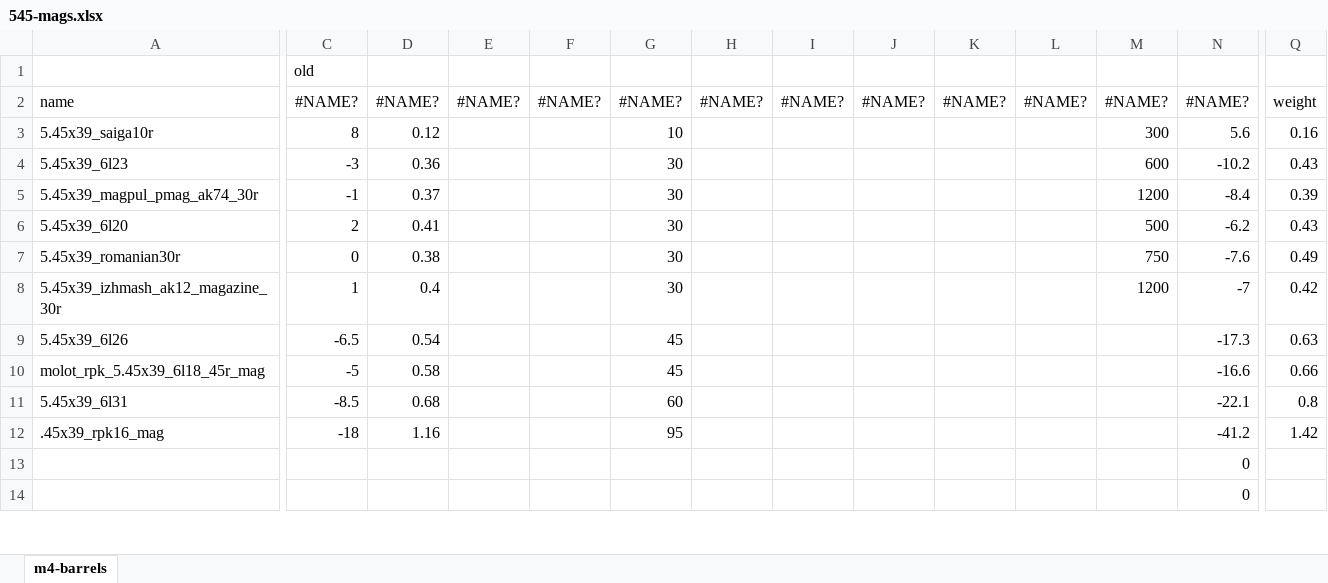
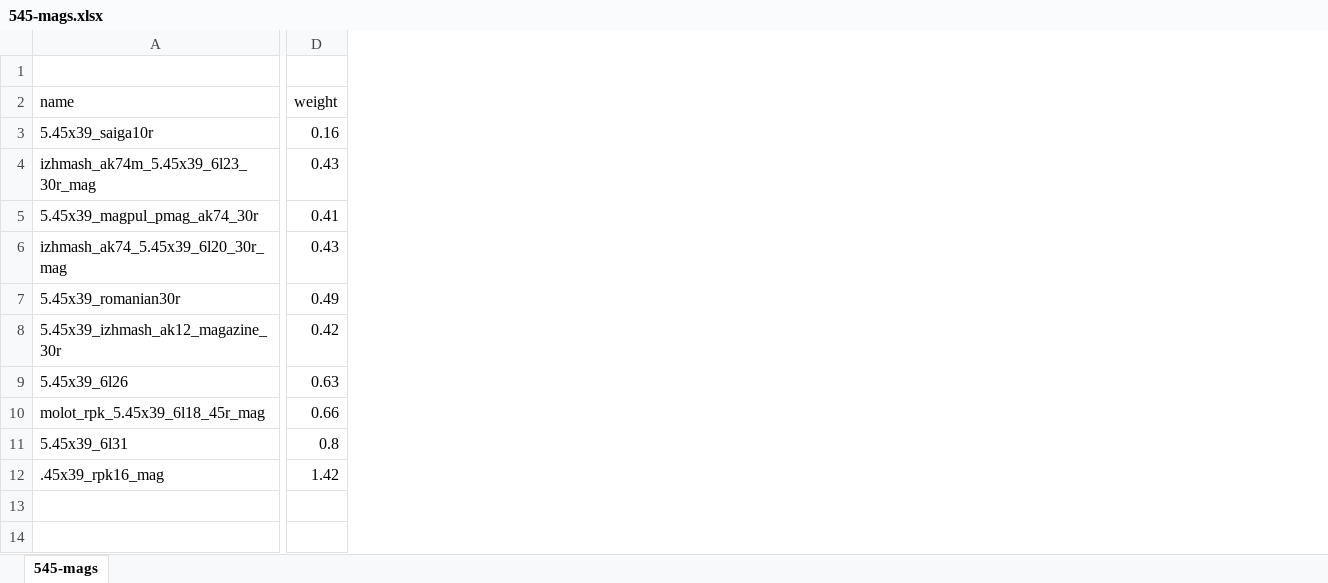
Before and after one commit to recoil-group/deadline-balancing, an Excel workbook: changes/545-mags.xlsx, sheet 545-mags, drawn as a sheet; only a part is shown, gaps mark what is left out; values as stored, in another font and other column widths than the file's, no borders; removed rows and columns are numbered as before the commit, all else as after; the diff covers the shown part only; the diff names each change by its address in the sheet, - before the commit and + after, or states it on an @@ line.

Commit message:
more weight tweaks

```diff
--- a/changes/545-mags.xlsx (sheet 545-mags)
+++ b/changes/545-mags.xlsx (sheet 545-mags)
-sheet tab: m4-barrels
+sheet tab: 545-mags
-column C (#NAME?), row 1: old; rows 3-12: 8 | -3 | -1 | 2 | 0 | 1 | -6.5 | -5 | -8.5 | -18
-column D (#NAME?), rows 3-12: 0.12 | 0.36 | 0.37 | 0.41 | 0.38 | 0.4 | 0.54 | 0.58 | 0.68 | 1.16
-column E (#NAME?), empty
-column F (#NAME?), empty
-column G (#NAME?), rows 3-12: 10 | 30 | 30 | 30 | 30 | 30 | 45 | 45 | 60 | 95
-column H (#NAME?), empty
-column I (#NAME?), empty
-column J (#NAME?), empty
-column K (#NAME?), empty
-column L (#NAME?), empty
-column M (#NAME?), rows 3-8: 300 | 600 | 1200 | 500 | 750 | 1200
-column N (#NAME?), rows 3-14: 5.6 | -10.2 | -8.4 | -6.2 | -7.6 | -7 | -17.3 | -16.6 | -22.1 | -41.2 | 0 | 0
-A4 (name): 5.45x39_6l23
+A4 (name): izhmash_ak74m_5.45x39_6l23_30r_mag
-D5 (weight): 0.39
+D5 (weight): 0.41
-A6 (name): 5.45x39_6l20
+A6 (name): izhmash_ak74_5.45x39_6l20_30r_mag
```
Also changed, not shown: 1 removed column and 1 edited cell elsewhere in this sheet, formulas that keep their value, changes/ak-parts.xlsx, 5 other files.
